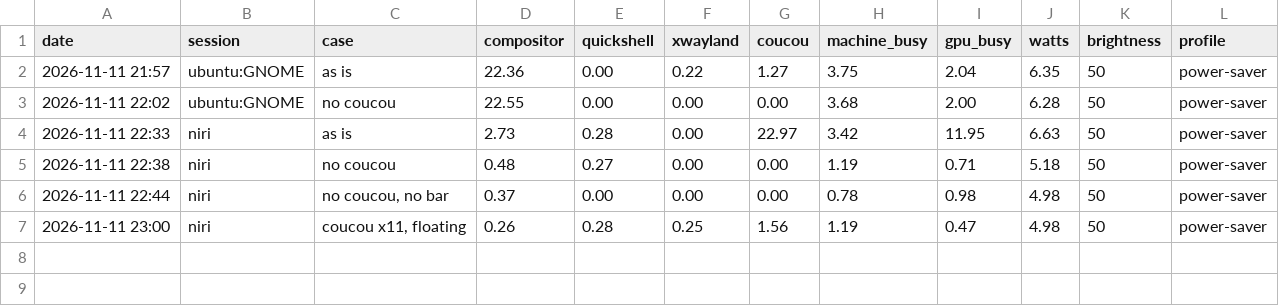
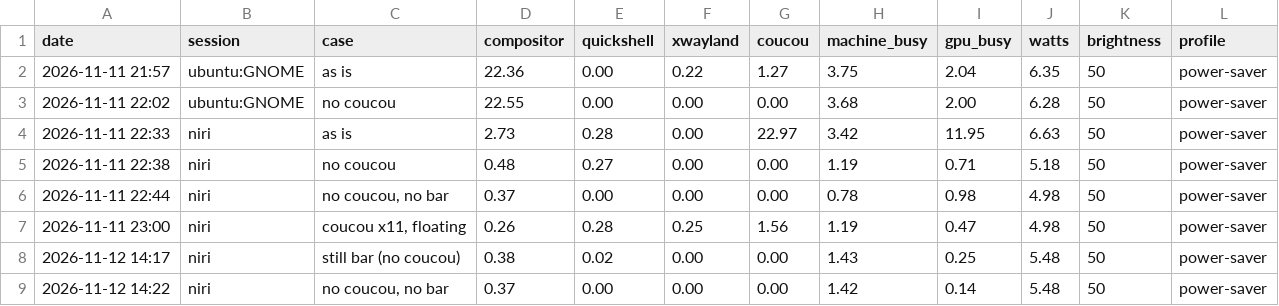
Before and after one commit to CaptainPancakeWithBacon/loaf, a TSV file: measurements/baseline.tsv, drawn as a sheet.

Commit message:
Start Still: tokens, a bar on every screen, follow windows when a screen goes
still/ is a new Quickshell config: Theme.qml (demo tokens, dark follows
color-scheme), Niri.qml (workspaces from niri's event stream; on undock
or lid close it focuses the window you were using on the lost screen,
checked by tests/bring-back.test.js), Bar.qml (search, dots, clock,
wifi, watts, battery; event-driven, 0.02% CPU idle) and a ground layer
that replaces swaybg. niri now starts Still, gsd-rfkill (for Settings'
Bluetooth page) and drops Isobar's GTK import so apps keep their stock
look in niri.

```diff
--- a/measurements/baseline.tsv
+++ b/measurements/baseline.tsv
@@ -7 +7,3 @@ date	session	case	compositor	quickshell	xwayland	coucou	machine_busy	gpu_busy	wa
 2026-11-11 23:00	niri	coucou x11, floating	0.26	0.28	0.25	1.56	1.19	0.47	4.98	50	power-saver
+2026-11-12 14:17	niri	still bar (no coucou)	0.38	0.02	0.00	0.00	1.43	0.25	5.48	50	power-saver
+2026-11-12 14:22	niri	no coucou, no bar	0.37	0.00	0.00	0.00	1.42	0.14	5.48	50	power-saver
```
Also changed, not shown: 8 other files.
